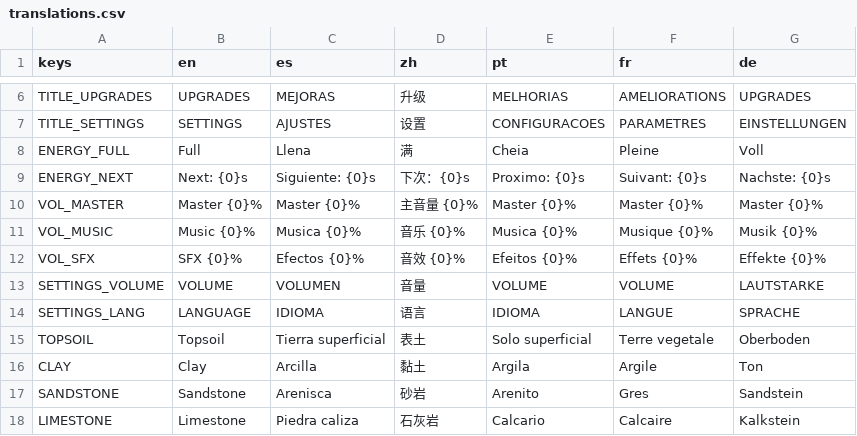
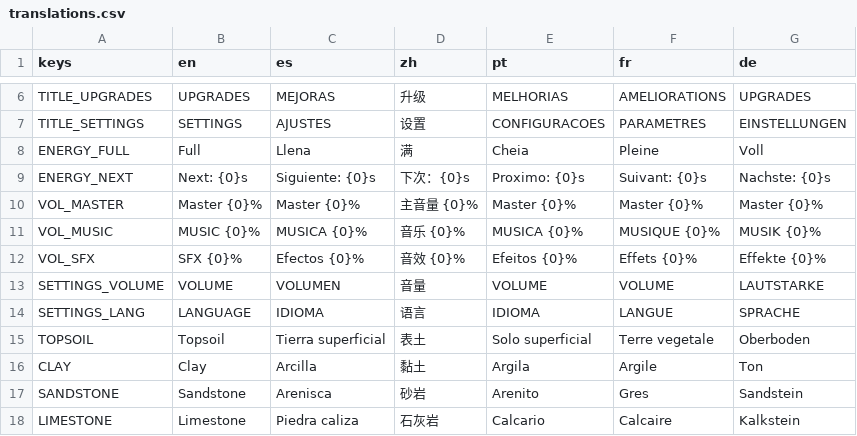
Before and after one commit to Ultrama2002/core-drill, a CSV file: translations.csv, drawn as a sheet; only a part is shown, gaps mark what is left out.

```diff
--- a/translations.csv
+++ b/translations.csv
@@ -10,3 +10,3 @@ ENERGY_NEXT,Next: {0}s,Siguiente: {0}s,下次：{0}s,Proximo: {0}s,Suivant: {0}s
 VOL_MASTER,Master  {0}%,Master  {0}%,主音量  {0}%,Master  {0}%,Master  {0}%,Master  {0}%
-VOL_MUSIC,Music  {0}%,Musica  {0}%,音乐  {0}%,Musica  {0}%,Musique  {0}%,Musik  {0}%
+VOL_MUSIC,MUSIC  {0}%,MUSICA  {0}%,音乐  {0}%,MUSICA  {0}%,MUSIQUE  {0}%,MUSIK  {0}%
 VOL_SFX,SFX  {0}%,Efectos  {0}%,音效  {0}%,Efeitos  {0}%,Effets  {0}%,Effekte  {0}%
```
Also changed, not shown: 1 other file.
